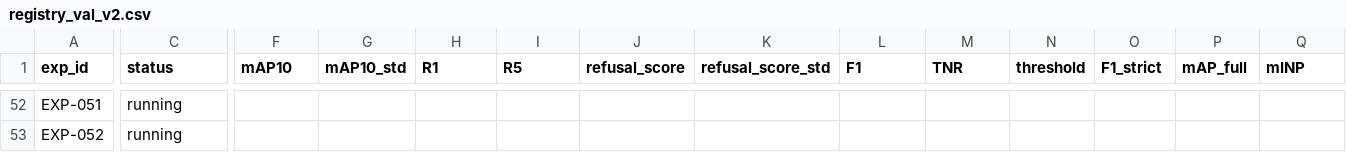
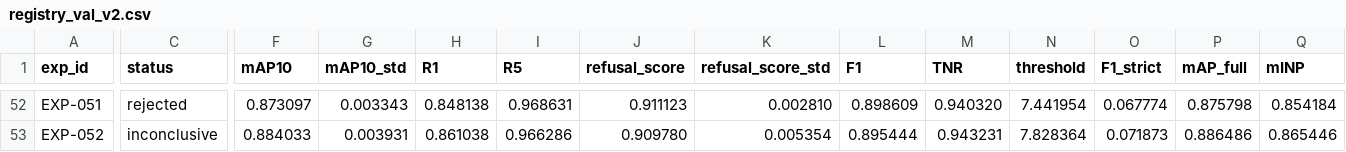
Before and after one commit to chrizantona/yslfalcon, a CSV file: experiments/registry_val_v2.csv, drawn as a sheet; only a part is shown, gaps mark what is left out; the diff covers the shown part only; the diff names each change by its address in the sheet, - before the commit and + after, or states it on an @@ line.

Commit message:
Record EXP-049…052: the EXP-042 SigLIP 2 recipe is insensitive to margin, label smoothing and lr
Against EXP-042 (0.8834): margin 0.3 -0.005 [-0.013, +0.004], no label smoothing +0.0001 [-0.004, +0.004],
backbone lr 5e-6 -0.010 [-0.017, -0.004] (rejected), lr 2e-5 +0.0006 [-0.006, +0.007]. EXP-043 stays the candidate.

```diff
--- a/experiments/registry_val_v2.csv
+++ b/experiments/registry_val_v2.csv
-C52 (status): running
+C52 (status): rejected
-F52 (mAP10): (empty)
+F52 (mAP10): 0.873097
-G52 (mAP10_std): (empty)
+G52 (mAP10_std): 0.003343
-H52 (R1): (empty)
+H52 (R1): 0.848138
-I52 (R5): (empty)
+I52 (R5): 0.968631
-J52 (refusal_score): (empty)
+J52 (refusal_score): 0.911123
-K52 (refusal_score_std): (empty)
+K52 (refusal_score_std): 0.002810
-L52 (F1): (empty)
+L52 (F1): 0.898609
-M52 (TNR): (empty)
+M52 (TNR): 0.940320
-N52 (threshold): (empty)
+N52 (threshold): 7.441954
-O52 (F1_strict): (empty)
+O52 (F1_strict): 0.067774
-P52 (mAP_full): (empty)
+P52 (mAP_full): 0.875798
-Q52 (mINP): (empty)
+Q52 (mINP): 0.854184
-C53 (status): running
+C53 (status): inconclusive
-F53 (mAP10): (empty)
+F53 (mAP10): 0.884033
-G53 (mAP10_std): (empty)
+G53 (mAP10_std): 0.003931
-H53 (R1): (empty)
+H53 (R1): 0.861038
-I53 (R5): (empty)
+I53 (R5): 0.966286
-J53 (refusal_score): (empty)
+J53 (refusal_score): 0.909780
-K53 (refusal_score_std): (empty)
+K53 (refusal_score_std): 0.005354
-L53 (F1): (empty)
+L53 (F1): 0.895444
-M53 (TNR): (empty)
+M53 (TNR): 0.943231
-N53 (threshold): (empty)
+N53 (threshold): 7.828364
-O53 (F1_strict): (empty)
+O53 (F1_strict): 0.071873
-P53 (mAP_full): (empty)
+P53 (mAP_full): 0.886486
-Q53 (mINP): (empty)
+Q53 (mINP): 0.865446
```
Also changed, not shown: 46 edited cells elsewhere in this file, 5 other files.
